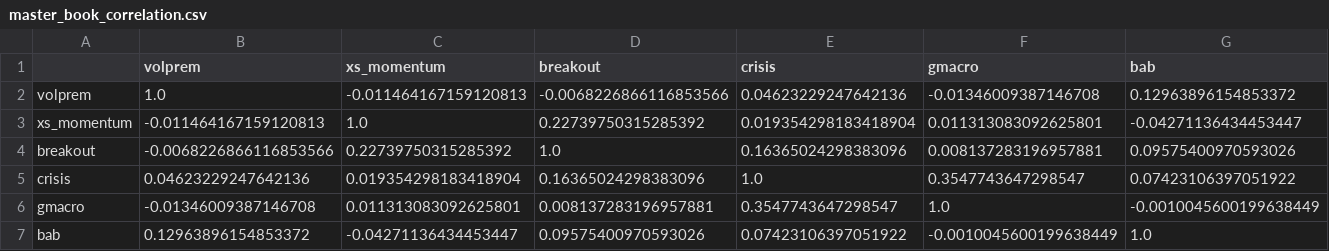
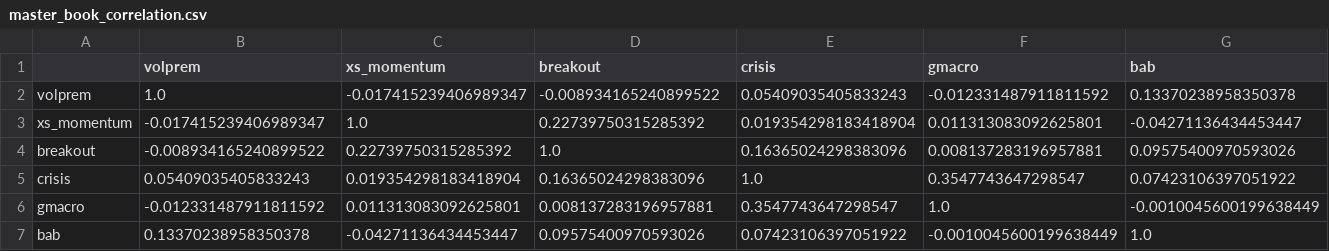
Before and after one commit to AlexSilka/quant_portfolio, a CSV file: reports/master_book_correlation.csv, drawn as a sheet.

```diff
--- a/reports/master_book_correlation.csv
+++ b/reports/master_book_correlation.csv
@@ -1,7 +1,7 @@
 ,volprem,xs_momentum,breakout,crisis,gmacro,bab
-volprem,1.0,-0.011464167159120813,-0.0068226866116853566,0.04623229247642136,-0.01346009387146708,0.12963896154853372
-xs_momentum,-0.011464167159120813,1.0,0.22739750315285392,0.019354298183418904,0.011313083092625801,-0.04271136434453447
-breakout,-0.0068226866116853566,0.22739750315285392,1.0,0.16365024298383096,0.008137283196957881,0.09575400970593026
-crisis,0.04623229247642136,0.019354298183418904,0.16365024298383096,1.0,0.3547743647298547,0.07423106397051922
-gmacro,-0.01346009387146708,0.011313083092625801,0.008137283196957881,0.3547743647298547,1.0,-0.0010045600199638449
-bab,0.12963896154853372,-0.04271136434453447,0.09575400970593026,0.07423106397051922,-0.0010045600199638449,1.0
+volprem,1.0,-0.017415239406989347,-0.008934165240899522,0.05409035405833243,-0.012331487911811592,0.13370238958350378
+xs_momentum,-0.017415239406989347,1.0,0.22739750315285392,0.019354298183418904,0.011313083092625801,-0.04271136434453447
+breakout,-0.008934165240899522,0.22739750315285392,1.0,0.16365024298383096,0.008137283196957881,0.09575400970593026
+crisis,0.05409035405833243,0.019354298183418904,0.16365024298383096,1.0,0.3547743647298547,0.07423106397051922
+gmacro,-0.012331487911811592,0.011313083092625801,0.008137283196957881,0.3547743647298547,1.0,-0.0010045600199638449
+bab,0.13370238958350378,-0.04271136434453447,0.09575400970593026,0.07423106397051922,-0.0010045600199638449,1.0
```
Also changed, not shown: reports/master_book_marginal.csv, reports/master_book_oos_ledger.csv, 28 other files.
